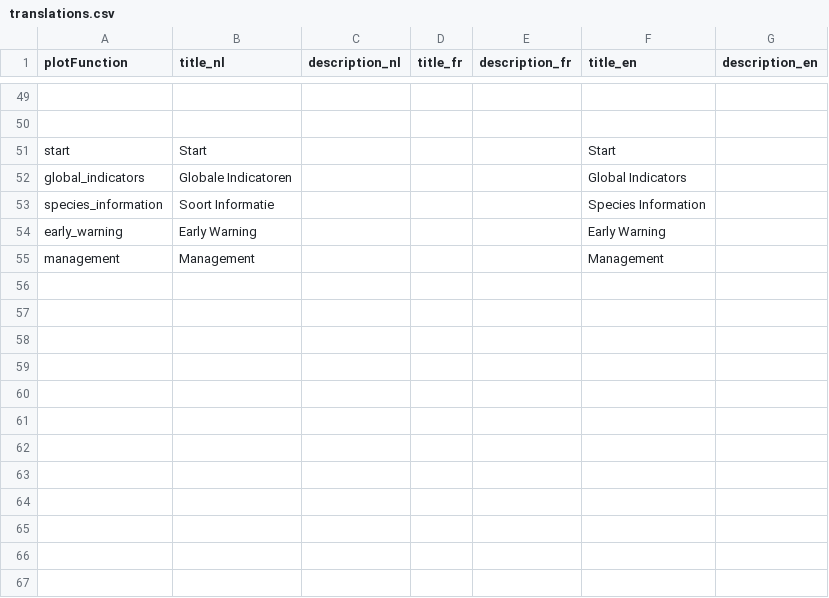
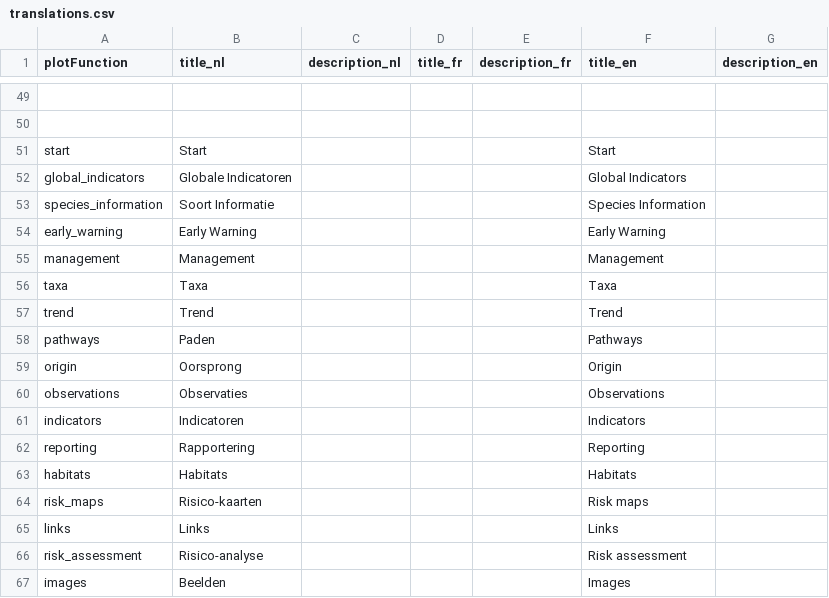
Before and after one commit to inbo/alien-species-portal, a CSV file: alienSpecies/inst/extdata/translations.csv, drawn as a sheet; only a part is shown, gaps mark what is left out; the diff names each change by its address in the sheet, - before the commit and + after, or states it on an @@ line.

```diff
--- a/alienSpecies/inst/extdata/translations.csv
+++ b/alienSpecies/inst/extdata/translations.csv
+row 56: taxa | Taxa |  |  |  | Taxa
+row 57: trend | Trend |  |  |  | Trend
+row 58: pathways | Paden |  |  |  | Pathways
+row 59: origin | Oorsprong |  |  |  | Origin
+row 60: observations | Observaties |  |  |  | Observations
+row 61: indicators | Indicatoren |  |  |  | Indicators
+row 62: reporting | Rapportering |  |  |  | Reporting
+row 63: habitats | Habitats |  |  |  | Habitats
+row 64: risk_maps | Risico-kaarten |  |  |  | Risk maps
+row 65: links | Links |  |  |  | Links
+row 66: risk_assessment | Risico-analyse |  |  |  | Risk assessment
+row 67: images | Beelden |  |  |  | Images
```
Also changed, not shown: 8 other files.
